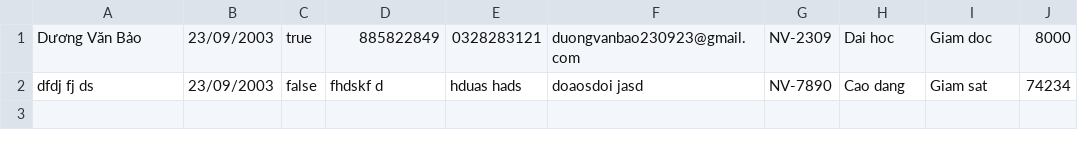
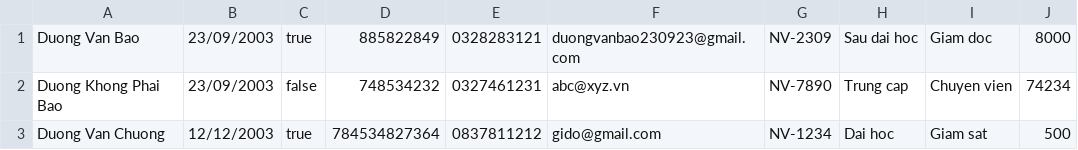
Before and after one commit to Du0ngVanBa0/A1222I1-DuongVanBao, a CSV file: Module2/src/case_study/FuramaResort/data/employee.csv, drawn as a sheet.

Commit message:
upd employee cs

```diff
--- a/Module2/src/case_study/FuramaResort/data/employee.csv
+++ b/Module2/src/case_study/FuramaResort/data/employee.csv
@@ -1,2 +1,3 @@
-Dương Văn Bảo,23/09/2003,true,885822849,0328283121,duongvanbao230923@gmail.com,NV-2309,Dai hoc,Giam doc,8000
-dfdj fj ds,23/09/2003,false,fhdskf d,hduas hads,doaosdoi jasd,NV-7890,Cao dang,Giam sat,74234
+Duong Van Bao,23/09/2003,true,885822849,0328283121,duongvanbao230923@gmail.com,NV-2309,Sau dai hoc,Giam doc,8000
+Duong Khong Phai Bao,23/09/2003,false,748534232,0327461231,abc@xyz.vn,NV-7890,Trung cap,Chuyen vien,74234
+Duong Van Chuong,12/12/2003,true,784534827364,0837811212,gido@gmail.com,NV-1234,Dai hoc,Giam sat,500
```
Also changed, not shown: Module2/out/production/Module2/case_study/FuramaResort/data/employee.csv, 32 other files.
